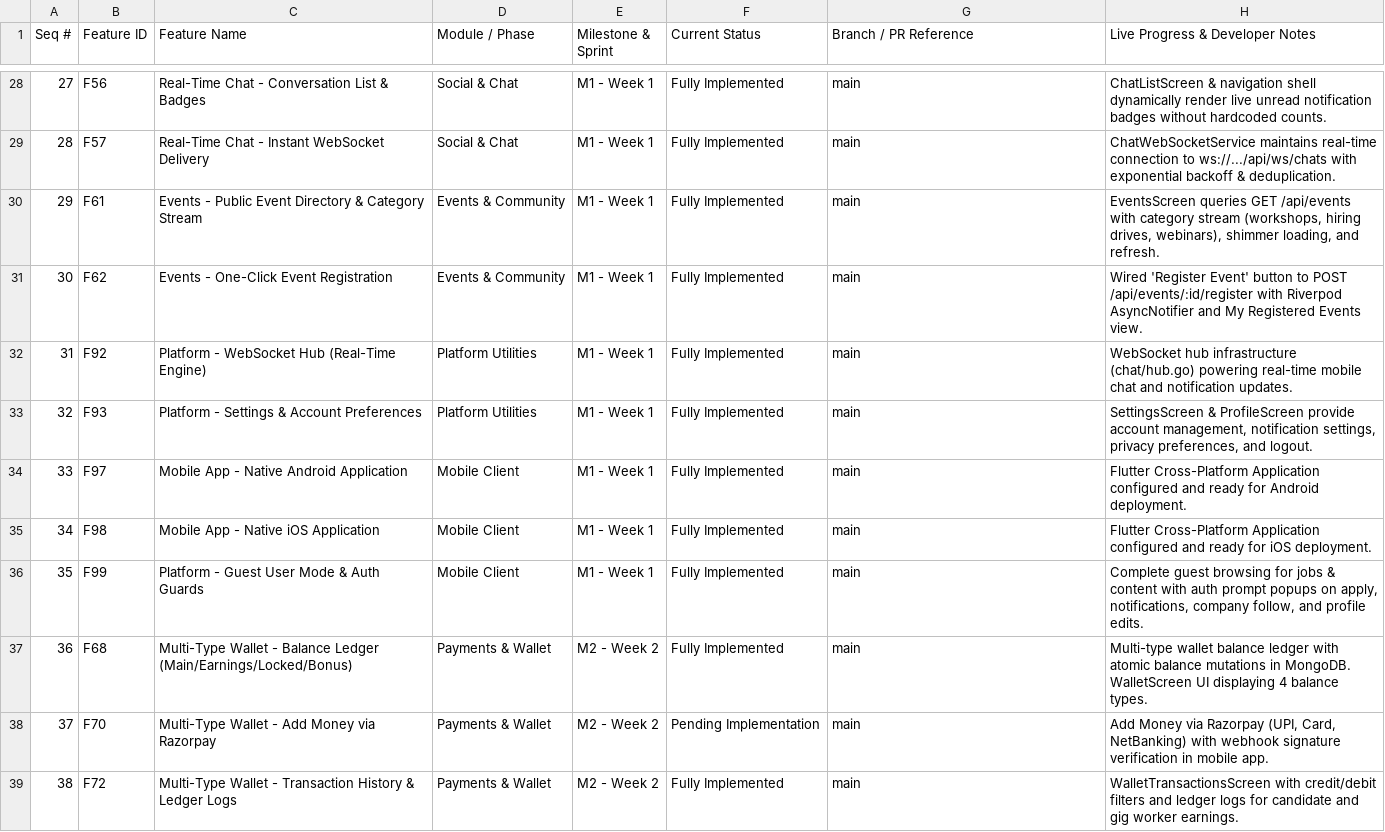
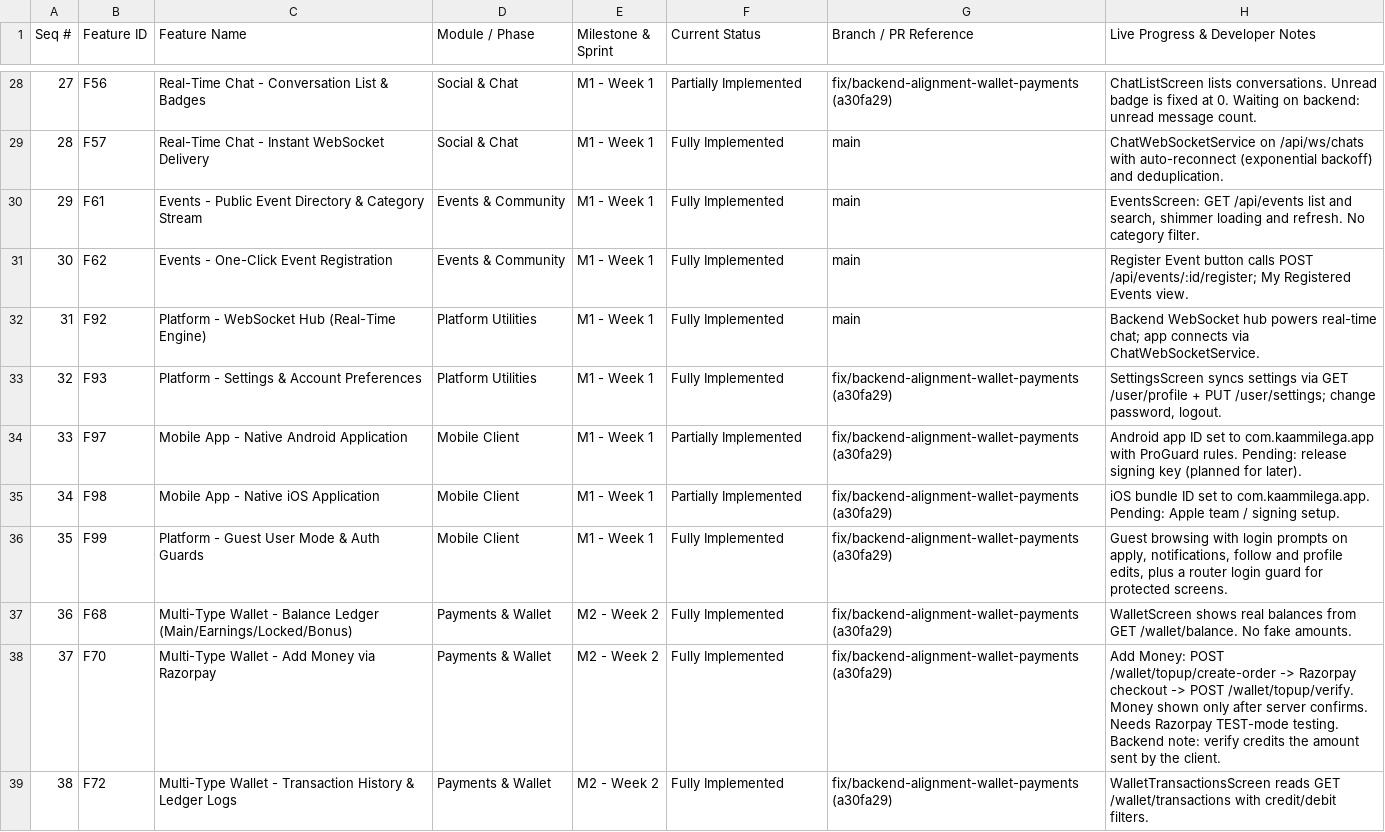
Before and after one commit to TzarVenture/KaamMilegaApp, a CSV file: flutter_app_feature_tracker.csv, drawn as a sheet; only a part is shown, gaps mark what is left out; the diff covers the shown part only.

Commit message:
feat: align auth flow, guest mode checks, wallet amounts, and profile sharing

```diff
--- a/flutter_app_feature_tracker.csv
+++ b/flutter_app_feature_tracker.csv
@@ -28,12 +28,12 @@
-"27","F56","Real-Time Chat - Conversation List & Badges","Social & Chat","M1 - Week 1","Fully Implemented","main","ChatListScreen & navigation shell dynamically render live unread notification badges without hardcoded counts."
-"28","F57","Real-Time Chat - Instant WebSocket Delivery","Social & Chat","M1 - Week 1","Fully Implemented","main","ChatWebSocketService maintains real-time connection to ws://.../api/ws/chats with exponential backoff & deduplication."
-"29","F61","Events - Public Event Directory & Category Stream","Events & Community","M1 - Week 1","Fully Implemented","main","EventsScreen queries GET /api/events with category stream (workshops, hiring drives, webinars), shimmer loading, and refresh."
-"30","F62","Events - One-Click Event Registration","Events & Community","M1 - Week 1","Fully Implemented","main","Wired 'Register Event' button to POST /api/events/:id/register with Riverpod AsyncNotifier and My Registered Events view."
-"31","F92","Platform - WebSocket Hub (Real-Time Engine)","Platform Utilities","M1 - Week 1","Fully Implemented","main","WebSocket hub infrastructure (chat/hub.go) powering real-time mobile chat and notification updates."
-"32","F93","Platform - Settings & Account Preferences","Platform Utilities","M1 - Week 1","Fully Implemented","main","SettingsScreen & ProfileScreen provide account management, notification settings, privacy preferences, and logout."
-"33","F97","Mobile App - Native Android Application","Mobile Client","M1 - Week 1","Fully Implemented","main","Flutter Cross-Platform Application configured and ready for Android deployment."
-"34","F98","Mobile App - Native iOS Application","Mobile Client","M1 - Week 1","Fully Implemented","main","Flutter Cross-Platform Application configured and ready for iOS deployment."
-"35","F99","Platform - Guest User Mode & Auth Guards","Mobile Client","M1 - Week 1","Fully Implemented","main","Complete guest browsing for jobs & content with auth prompt popups on apply, notifications, company follow, and profile edits."
-"36","F68","Multi-Type Wallet - Balance Ledger (Main/Earnings/Locked/Bonus)","Payments & Wallet","M2 - Week 2","Fully Implemented","main","Multi-type wallet balance ledger with atomic balance mutations in MongoDB. WalletScreen UI displaying 4 balance types."
-"37","F70","Multi-Type Wallet - Add Money via Razorpay","Payments & Wallet","M2 - Week 2","Pending Implementation","main","Add Money via Razorpay (UPI, Card, NetBanking) with webhook signature verification in mobile app."
-"38","F72","Multi-Type Wallet - Transaction History & Ledger Logs","Payments & Wallet","M2 - Week 2","Fully Implemented","main","WalletTransactionsScreen with credit/debit filters and ledger logs for candidate and gig worker earnings."
+"27","F56","Real-Time Chat - Conversation List & Badges","Social & Chat","M1 - Week 1","Partially Implemented","fix/backend-alignment-wallet-payments (a30fa29)","ChatListScreen lists conversations. Unread badge is fixed at 0. Waiting on backend: unread message count."
+"28","F57","Real-Time Chat - Instant WebSocket Delivery","Social & Chat","M1 - Week 1","Fully Implemented","main","ChatWebSocketService on /api/ws/chats with auto-reconnect (exponential backoff) and deduplication."
+"29","F61","Events - Public Event Directory & Category Stream","Events & Community","M1 - Week 1","Fully Implemented","main","EventsScreen: GET /api/events list and search, shimmer loading and refresh. No category filter."
+"30","F62","Events - One-Click Event Registration","Events & Community","M1 - Week 1","Fully Implemented","main","Register Event button calls POST /api/events/:id/register; My Registered Events view."
+"31","F92","Platform - WebSocket Hub (Real-Time Engine)","Platform Utilities","M1 - Week 1","Fully Implemented","main","Backend WebSocket hub powers real-time chat; app connects via ChatWebSocketService."
+"32","F93","Platform - Settings & Account Preferences","Platform Utilities","M1 - Week 1","Fully Implemented","fix/backend-alignment-wallet-payments (a30fa29)","SettingsScreen syncs settings via GET /user/profile + PUT /user/settings; change password, logout."
+"33","F97","Mobile App - Native Android Application","Mobile Client","M1 - Week 1","Partially Implemented","fix/backend-alignment-wallet-payments (a30fa29)","Android app ID set to com.kaammilega.app with ProGuard rules. Pending: release signing key (planned for later)."
+"34","F98","Mobile App - Native iOS Application","Mobile Client","M1 - Week 1","Partially Implemented","fix/backend-alignment-wallet-payments (a30fa29)","iOS bundle ID set to com.kaammilega.app. Pending: Apple team / signing setup."
+"35","F99","Platform - Guest User Mode & Auth Guards","Mobile Client","M1 - Week 1","Fully Implemented","fix/backend-alignment-wallet-payments (a30fa29)","Guest browsing with login prompts on apply, notifications, follow and profile edits, plus a router login guard for protected screens."
+"36","F68","Multi-Type Wallet - Balance Ledger (Main/Earnings/Locked/Bonus)","Payments & Wallet","M2 - Week 2","Fully Implemented","fix/backend-alignment-wallet-payments (a30fa29)","WalletScreen shows real balances from GET /wallet/balance. No fake amounts."
+"37","F70","Multi-Type Wallet - Add Money via Razorpay","Payments & Wallet","M2 - Week 2","Fully Implemented","fix/backend-alignment-wallet-payments (a30fa29)","Add Money: POST /wallet/topup/create-order -> Razorpay checkout -> POST /wallet/topup/verify. Money shown only after server confirms. Needs Razorpay TEST-mode testing. Backend note: verify credits the amount sent by the client."
+"38","F72","Multi-Type Wallet - Transaction History & Ledger Logs","Payments & Wallet","M2 - Week 2","Fully Implemented","fix/backend-alignment-wallet-payments (a30fa29)","WalletTransactionsScreen reads GET /wallet/transactions with credit/debit filters."
```
Also changed, not shown: 101 edited cells elsewhere in this file, 25 other files.
